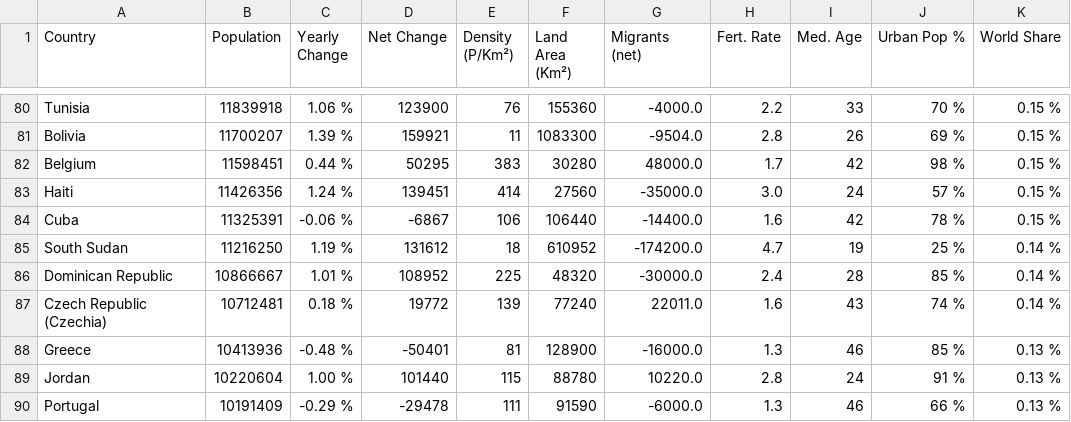
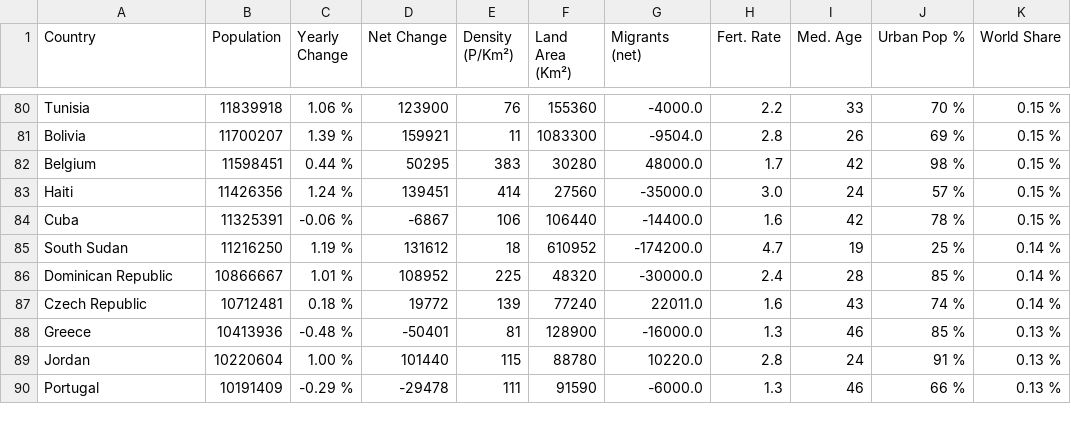
Before and after one commit to sanathmahesh/Homework, a CSV file: population_by_country_2020.csv, drawn as a sheet; only a part is shown, gaps mark what is left out.

Commit message:
Update population_by_country_2020.csv

```diff
--- a/population_by_country_2020.csv
+++ b/population_by_country_2020.csv
@@ -86,3 +86,3 @@ South Sudan,11216250,1.19 %,131612,18,610952,-174200.0,4.7,19,25 %,0.14 %
 Dominican Republic,10866667,1.01 %,108952,225,48320,-30000.0,2.4,28,85 %,0.14 %
-Czech Republic (Czechia),10712481,0.18 %,19772,139,77240,22011.0,1.6,43,74 %,0.14 %
+Czech Republic,10712481,0.18 %,19772,139,77240,22011.0,1.6,43,74 %,0.14 %
 Greece,10413936,-0.48 %,-50401,81,128900,-16000.0,1.3,46,85 %,0.13 %
```
